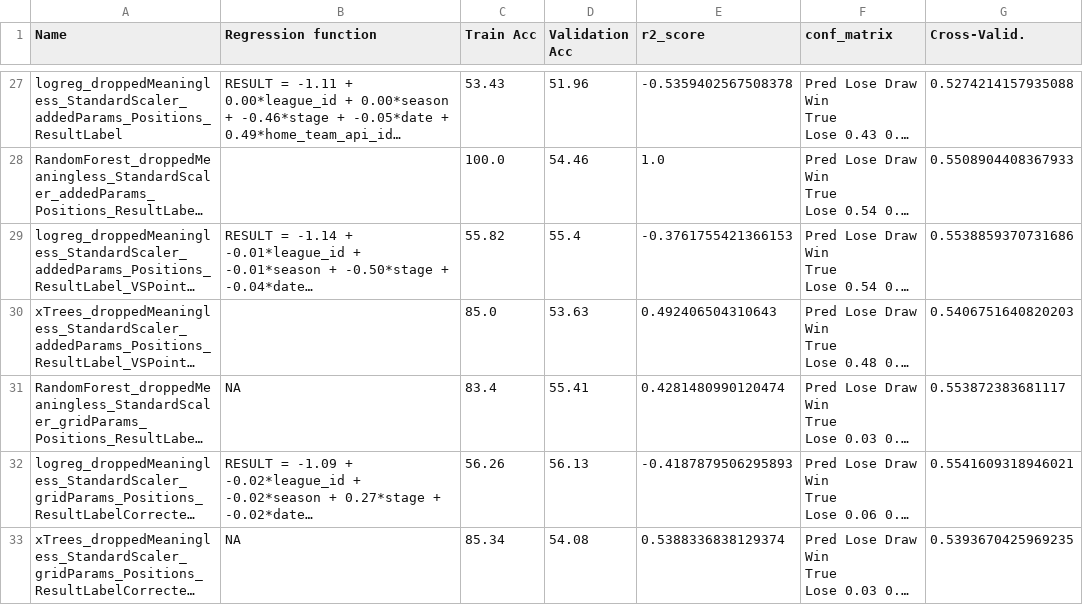
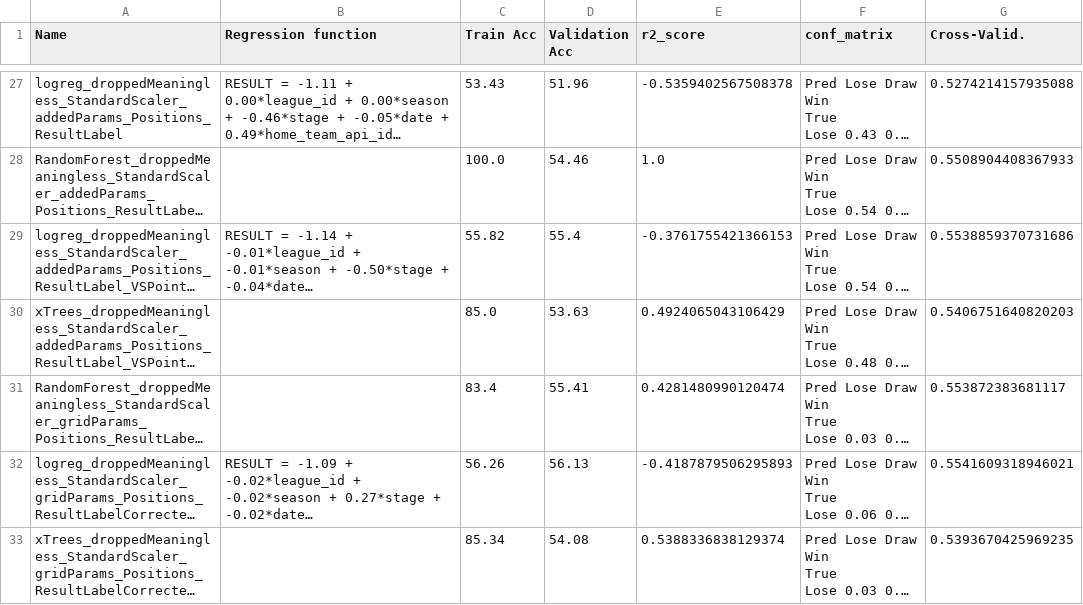
Before and after one commit to jo9k/SoccerAnalysis, a CSV file: out/results_table.csv, drawn as a sheet; only a part is shown, gaps mark what is left out; long unchanged cells end in …; the diff covers the shown part only; the diff names each change by its address in the sheet, - before the commit and + after, or states it on an @@ line.

```diff
--- a/out/results_table.csv
+++ b/out/results_table.csv
-E30 (r2_score): 0.492406504310643
+E30 (r2_score): 0.4924065043106429
-B31 (Regression function): NA
+B31 (Regression function): (empty)
-B33 (Regression function): NA
+B33 (Regression function): (empty)
```
Also changed, not shown: 9 added rows and 3 edited cells elsewhere in this file, 1 other file.
